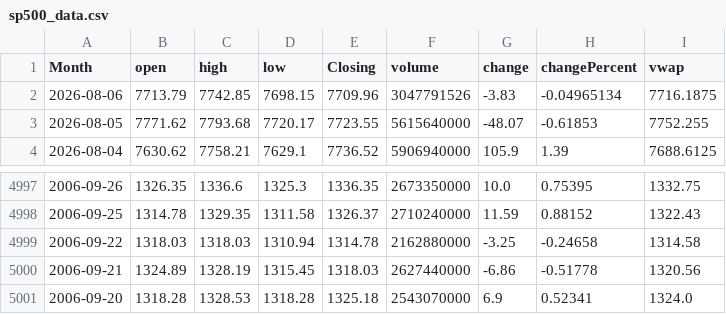
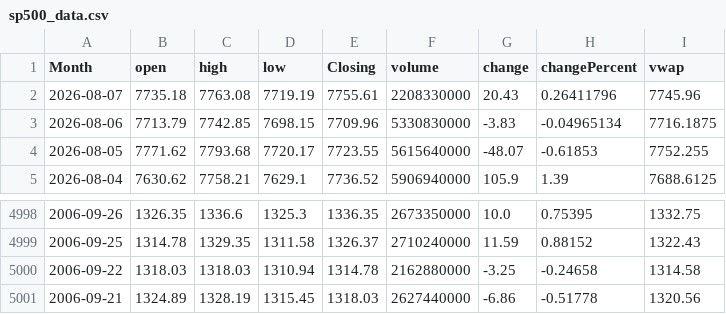
Before and after one commit to GilEpstein/S-P500-Portfolio-Simulator, a CSV file: sp500_data.csv, drawn as a sheet; only a part is shown, gaps mark what is left out.

```diff
--- a/sp500_data.csv
+++ b/sp500_data.csv
@@ -1,3 +1,4 @@
 Month,open,high,low,Closing,volume,change,changePercent,vwap
-2026-08-06,7713.79,7742.85,7698.15,7709.96,3047791526,-3.83,-0.04965134,7716.1875
+2026-08-07,7735.18,7763.08,7719.19,7755.61,2208330000,20.43,0.26411796,7745.96
+2026-08-06,7713.79,7742.85,7698.15,7709.96,5330830000,-3.83,-0.04965134,7716.1875
 2026-08-05,7771.62,7793.68,7720.17,7723.55,5615640000,-48.07,-0.61853,7752.255
@@ -5000,2 +5001 @@ Month,open,high,low,Closing,volume,change,changePercent,vwap
 2006-09-21,1324.89,1328.19,1315.45,1318.03,2627440000,-6.86,-0.51778,1320.56
-2006-09-20,1318.28,1328.53,1318.28,1325.18,2543070000,6.9,0.52341,1324.0
```
